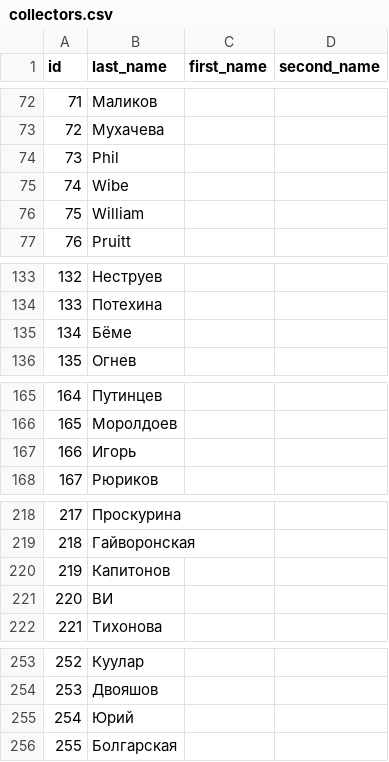
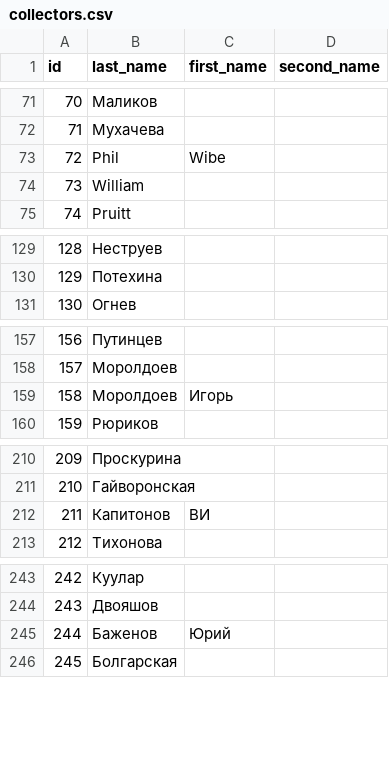
Before and after one commit to pank-su/zin-lab-data, a CSV file: output/collectors.csv, drawn as a sheet; only a part is shown, gaps mark what is left out; removed rows and columns are numbered as before the commit, all else as after; the diff covers the shown part only; the diff names each change by its address in the sheet, - before the commit and + after, or states it on an @@ line.

```diff
--- a/output/collectors.csv
+++ b/output/collectors.csv
@@ column A (id) renumbered from row 66 down @@
-C73 (first_name): (empty)
+C73 (first_name): Wibe
-row 75: 74 | Wibe
-row 135: 134 | Бёме
-row 167: 166 | Игорь
+row 159: 158 | Моролдоев | Игорь
-C212 (first_name): (empty)
+C212 (first_name): ВИ
-row 221: 220 | ВИ
-row 255: 254 | Юрий
+row 245: 244 | Баженов | Юрий
```
Also changed, not shown: 6 added rows, 13 removed rows and 10 edited cells elsewhere in this file, output/CollectorToCollection.csv, 2 other files.
